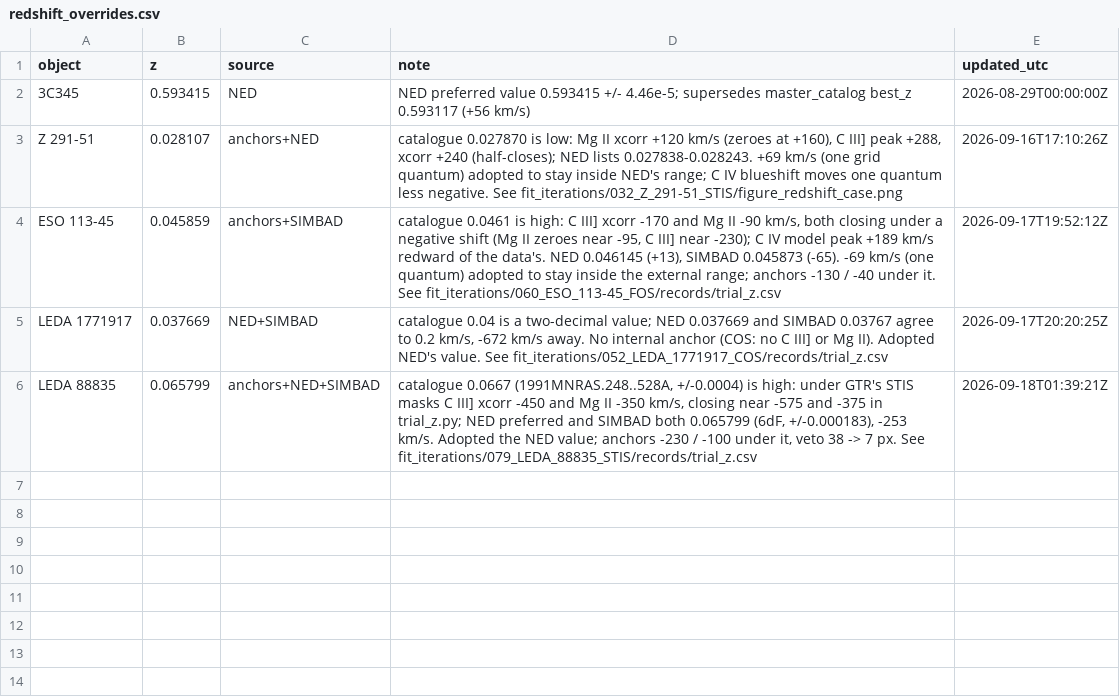
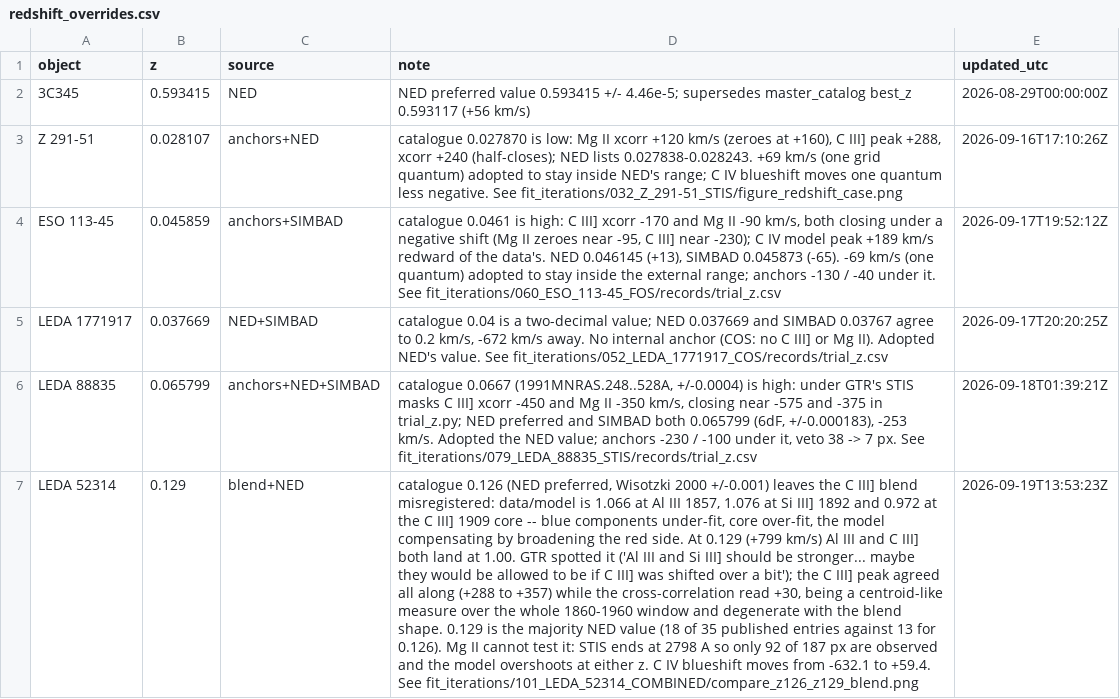
Before and after one commit to gtrichards/HST-Paper, a CSV file: ica/redshift_overrides.csv, drawn as a sheet; the diff names each change by its address in the sheet, - before the commit and + after, or states it on an @@ line.

```diff
--- a/ica/redshift_overrides.csv
+++ b/ica/redshift_overrides.csv
+row 7: LEDA 52314 | 0.129 | blend+NED | catalogue 0.126 (NED preferred, Wisotzki 2000 +/-0.001) leaves the C III] blend misregistered: data/model is 1.066 at Al III 1857, 1.076 at Si III] 1892 and 0.972 at the C III] 1909 core -- blue components under-fit, core over-fit, the model compensating by broadening the red side. At 0.129 (+799 km/s) Al III and C III] both land at 1.00. GTR spotted it ('Al III and Si III] should be stronger... maybe they would be allowed to be if C III] was shifted over a bit'); the C III] peak agreed all along (+288 to +357) while the cross-correlation read +30, being a centroid-like measure over the whole 1860-1960 window and degenerate with the blend shape. 0.129 is the majority NED value (18 of 35 published entries against 13 for 0.126). Mg II cannot test it: STIS ends at 2798 A so only 92 of 187 px are observed and the model overshoots at either z. C IV blueshift moves from -632.1 to +59.4. See fit_iterations/101_LEDA_52314_COMBINED/compare_z126_z129_blend.png | 2026-09-19T13:53:23Z
```
Also changed, not shown: Data/CIV_measurements_v23.csv, 3 other files.
